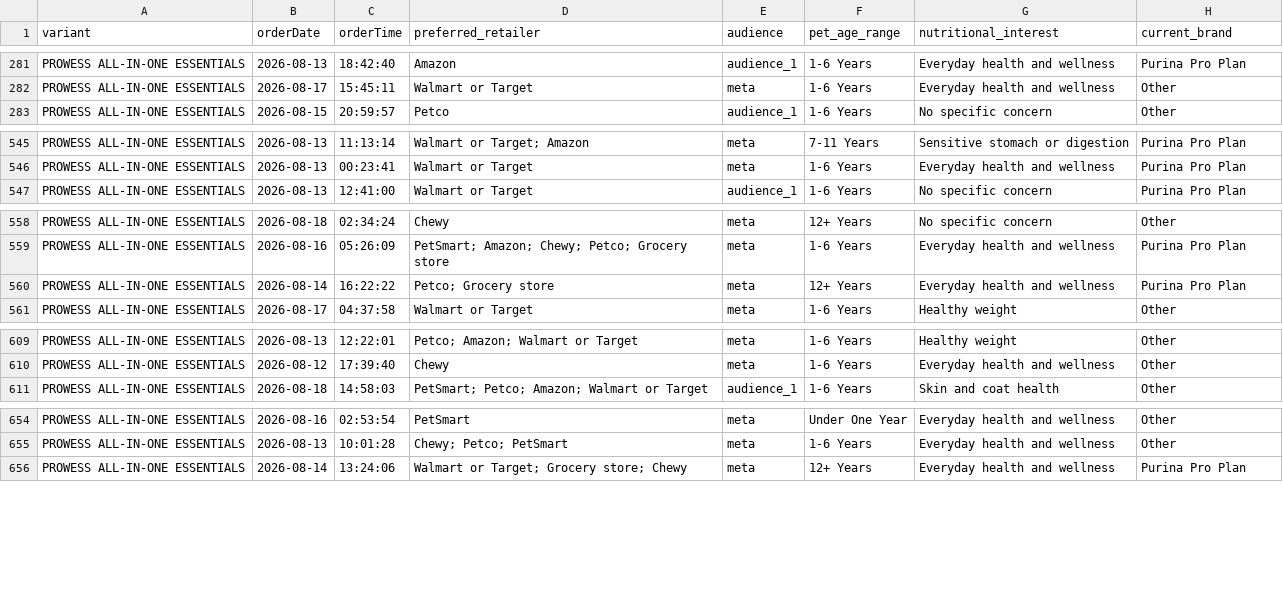
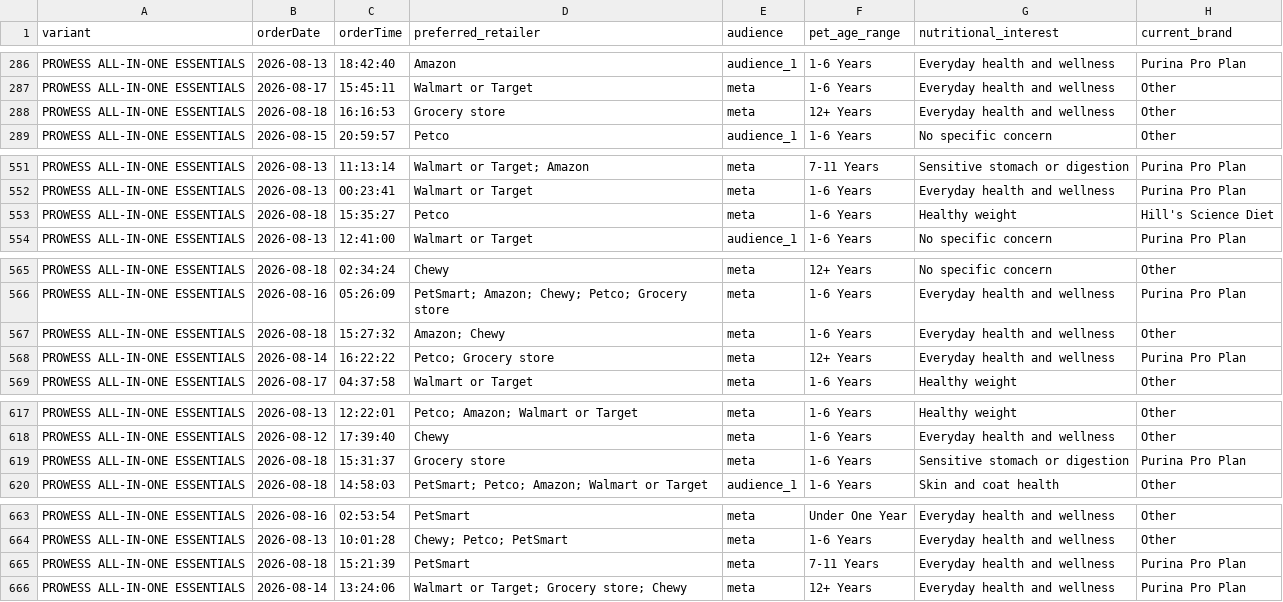
Before and after one commit to simonsmas/prowess-report-data, a CSV file: orders.csv, drawn as a sheet; only a part is shown, gaps mark what is left out; the diff covers the shown part only.

Commit message:
Update Prowess orders: 1949 orders — 2026-08-18T16:21:07.792Z

```diff
--- a/orders.csv
+++ b/orders.csv
@@ -282,2 +287,3 @@ PROWESS ALL-IN-ONE ESSENTIALS,2026-08-13,18:42:40,Amazon,audience_1,1-6 Years,Ev
 PROWESS ALL-IN-ONE ESSENTIALS,2026-08-17,15:45:11,Walmart or Target,meta,1-6 Years,Everyday health and wellness,Other
+PROWESS ALL-IN-ONE ESSENTIALS,2026-08-18,16:16:53,Grocery store,meta,12+ Years,Everyday health and wellness,Other
 PROWESS ALL-IN-ONE ESSENTIALS,2026-08-15,20:59:57,Petco,audience_1,1-6 Years,No specific concern,Other
@@ -546,2 +552,3 @@ PROWESS ALL-IN-ONE ESSENTIALS,2026-08-13,11:13:14,Walmart or Target; Amazon,meta
 PROWESS ALL-IN-ONE ESSENTIALS,2026-08-13,00:23:41,Walmart or Target,meta,1-6 Years,Everyday health and wellness,Purina Pro Plan
+PROWESS ALL-IN-ONE ESSENTIALS,2026-08-18,15:35:27,Petco,meta,1-6 Years,Healthy weight,Hill's Science Diet
 PROWESS ALL-IN-ONE ESSENTIALS,2026-08-13,12:41:00,Walmart or Target,audience_1,1-6 Years,No specific concern,Purina Pro Plan
@@ -559,2 +566,3 @@ PROWESS ALL-IN-ONE ESSENTIALS,2026-08-18,02:34:24,Chewy,meta,12+ Years,No specif
 PROWESS ALL-IN-ONE ESSENTIALS,2026-08-16,05:26:09,PetSmart; Amazon; Chewy; Petco; Grocery store,meta,1-6 Years,Everyday health and wellness,Purina Pro Plan
+PROWESS ALL-IN-ONE ESSENTIALS,2026-08-18,15:27:32,Amazon; Chewy,meta,1-6 Years,Everyday health and wellness,Other
 PROWESS ALL-IN-ONE ESSENTIALS,2026-08-14,16:22:22,Petco; Grocery store,meta,12+ Years,Everyday health and wellness,Purina Pro Plan
@@ -610,2 +618,3 @@ PROWESS ALL-IN-ONE ESSENTIALS,2026-08-13,12:22:01,Petco; Amazon; Walmart or Targ
 PROWESS ALL-IN-ONE ESSENTIALS,2026-08-12,17:39:40,Chewy,meta,1-6 Years,Everyday health and wellness,Other
+PROWESS ALL-IN-ONE ESSENTIALS,2026-08-18,15:31:37,Grocery store,meta,1-6 Years,Sensitive stomach or digestion,Purina Pro Plan
 PROWESS ALL-IN-ONE ESSENTIALS,2026-08-18,14:58:03,PetSmart; Petco; Amazon; Walmart or Target,audience_1,1-6 Years,Skin and coat health,Other
@@ -655,2 +664,3 @@ PROWESS ALL-IN-ONE ESSENTIALS,2026-08-16,02:53:54,PetSmart,meta,Under One Year,E
 PROWESS ALL-IN-ONE ESSENTIALS,2026-08-13,10:01:28,Chewy; Petco; PetSmart,meta,1-6 Years,Everyday health and wellness,Other
+PROWESS ALL-IN-ONE ESSENTIALS,2026-08-18,15:21:39,PetSmart,meta,7-11 Years,Everyday health and wellness,Purina Pro Plan
 PROWESS ALL-IN-ONE ESSENTIALS,2026-08-14,13:24:06,Walmart or Target; Grocery store; Chewy,meta,12+ Years,Everyday health and wellness,Purina Pro Plan
```
Also changed, not shown: 19 added rows elsewhere in this file.
